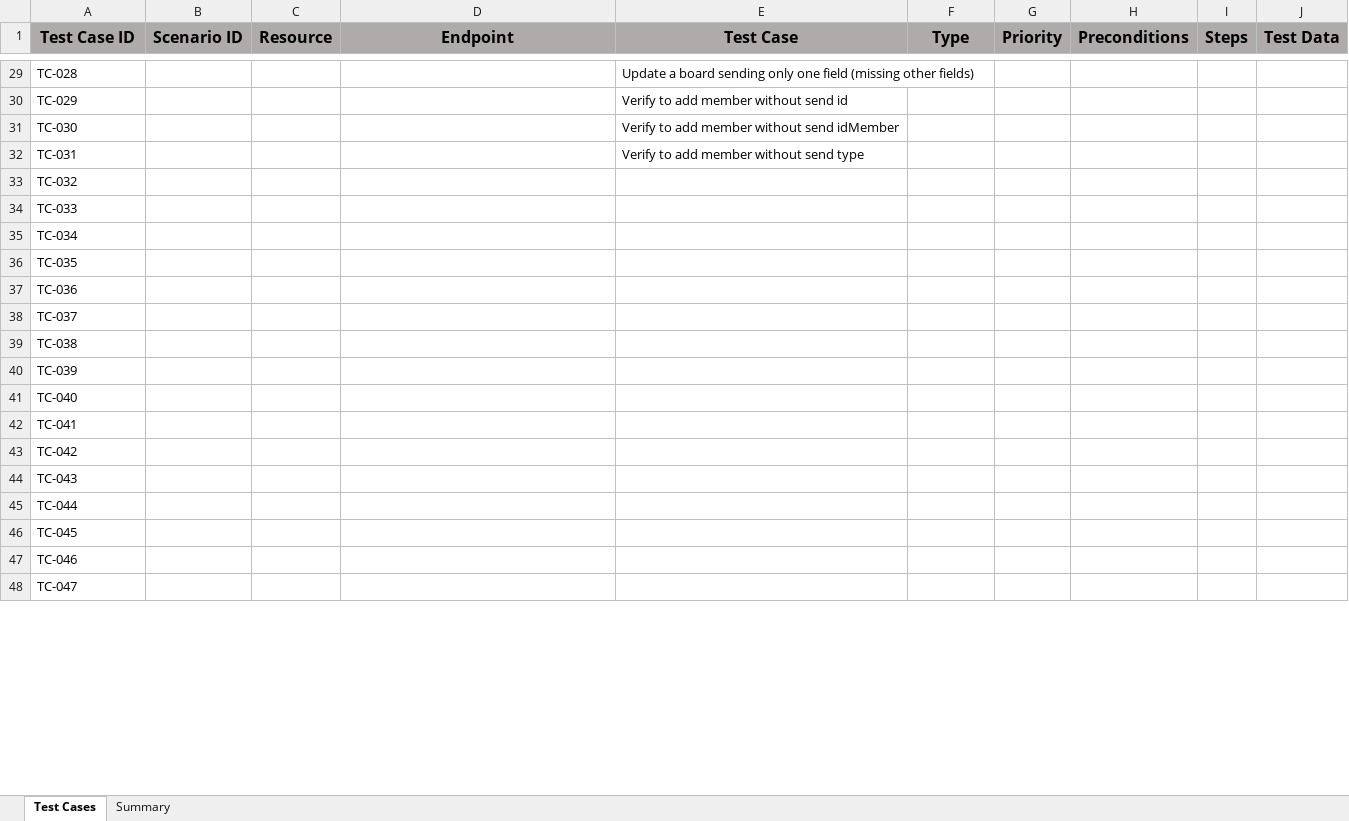
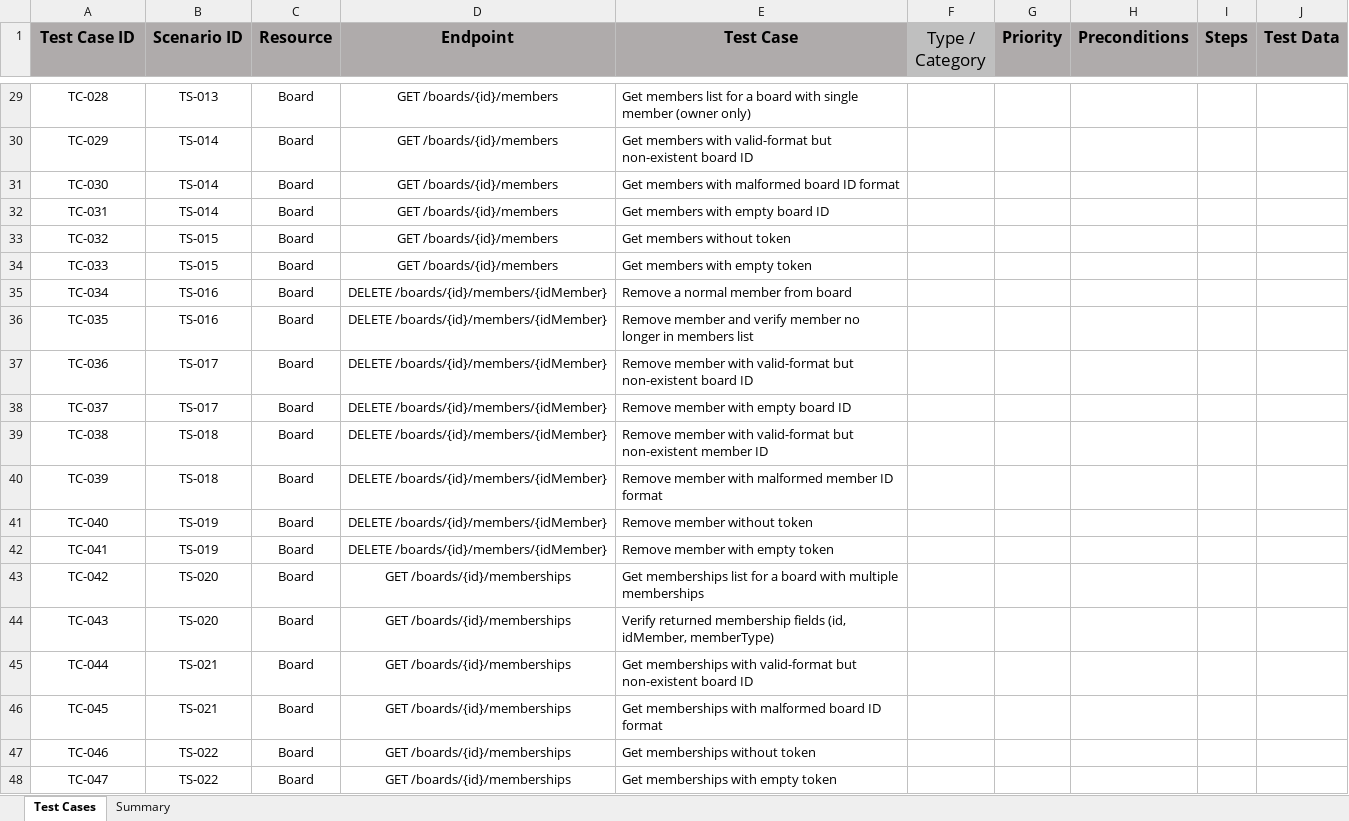
Before and after one commit to Kareem-Walid/Trello-API-Testing-Postman, an Excel workbook: Test Cases.xlsx, sheet Test Cases, drawn as a sheet; only a part is shown, gaps mark what is left out; values as stored, in another font and other column widths than the file's, no borders; the diff covers the shown part only; the diff names each change by its address in the sheet, - before the commit and + after, or states it on an @@ line.

Commit message:
Update the Test cases and test scenarios

```diff
--- a/Test Cases.xlsx (sheet Test Cases)
+++ b/Test Cases.xlsx (sheet Test Cases)
-F1: Type
+F1: Type / Category
-F1 bold: on
+F1 bold: off, text size: larger
-A29:A48 alignment: left
+A29:A48 alignment: center
-B29 (Scenario ID): (empty)
+B29 (Scenario ID): TS-013
-C29:C48 (Resource): (empty)
+C29:C48 (Resource): Board
-D29:D34 (Endpoint): (empty)
+D29:D34 (Endpoint): GET /boards/{id}/members
-E29 (Test Case): Update a board sending only one field (missing other fields)
+E29 (Test Case): Get members list for a board with single member (owner only)
-B30:B32 (Scenario ID): (empty)
+B30:B32 (Scenario ID): TS-014
-E30 (Test Case): Verify to add member without send id
+E30 (Test Case): Get members with valid-format but non-existent board ID
-E31 (Test Case): Verify to add member without send idMember
+E31 (Test Case): Get members with malformed board ID format
-E32 (Test Case): Verify to add member without send type
+E32 (Test Case): Get members with empty board ID
-B33:B34 (Scenario ID): (empty)
+B33:B34 (Scenario ID): TS-015
-E33 (Test Case): (empty)
+E33 (Test Case): Get members without token
-E34 (Test Case): (empty)
+E34 (Test Case): Get members with empty token
-B35:B36 (Scenario ID): (empty)
+B35:B36 (Scenario ID): TS-016
-D35:D42 (Endpoint): (empty)
+D35:D42 (Endpoint): DELETE /boards/{id}/members/{idMember}
-E35 (Test Case): (empty)
+E35 (Test Case): Remove a normal member from board
-E36 (Test Case): (empty)
+E36 (Test Case): Remove member and verify member no longer in members list
-B37:B38 (Scenario ID): (empty)
+B37:B38 (Scenario ID): TS-017
-E37 (Test Case): (empty)
+E37 (Test Case): Remove member with valid-format but non-existent board ID
-E38 (Test Case): (empty)
+E38 (Test Case): Remove member with empty board ID
-B39:B40 (Scenario ID): (empty)
+B39:B40 (Scenario ID): TS-018
-E39 (Test Case): (empty)
+E39 (Test Case): Remove member with valid-format but non-existent member ID
-E40 (Test Case): (empty)
+E40 (Test Case): Remove member with malformed member ID format
-B41:B42 (Scenario ID): (empty)
+B41:B42 (Scenario ID): TS-019
-E41 (Test Case): (empty)
+E41 (Test Case): Remove member without token
-E42 (Test Case): (empty)
+E42 (Test Case): Remove member with empty token
-B43:B44 (Scenario ID): (empty)
+B43:B44 (Scenario ID): TS-020
-D43:D48 (Endpoint): (empty)
+D43:D48 (Endpoint): GET /boards/{id}/memberships
-E43 (Test Case): (empty)
+E43 (Test Case): Get memberships list for a board with multiple memberships
-E44 (Test Case): (empty)
+E44 (Test Case): Verify returned membership fields (id, idMember, memberType)
-B45:B46 (Scenario ID): (empty)
+B45:B46 (Scenario ID): TS-021
-E45 (Test Case): (empty)
+E45 (Test Case): Get memberships with valid-format but non-existent board ID
-E46 (Test Case): (empty)
+E46 (Test Case): Get memberships with malformed board ID format
-B47:B48 (Scenario ID): (empty)
+B47:B48 (Scenario ID): TS-022
-E47 (Test Case): (empty)
+E47 (Test Case): Get memberships without token
-E48 (Test Case): (empty)
+E48 (Test Case): Get memberships with empty token
```
Also changed, not shown: 150 added rows, 364 edited cells and cell formats elsewhere in this sheet, Test Scenarios.xlsx, 1 other file.
